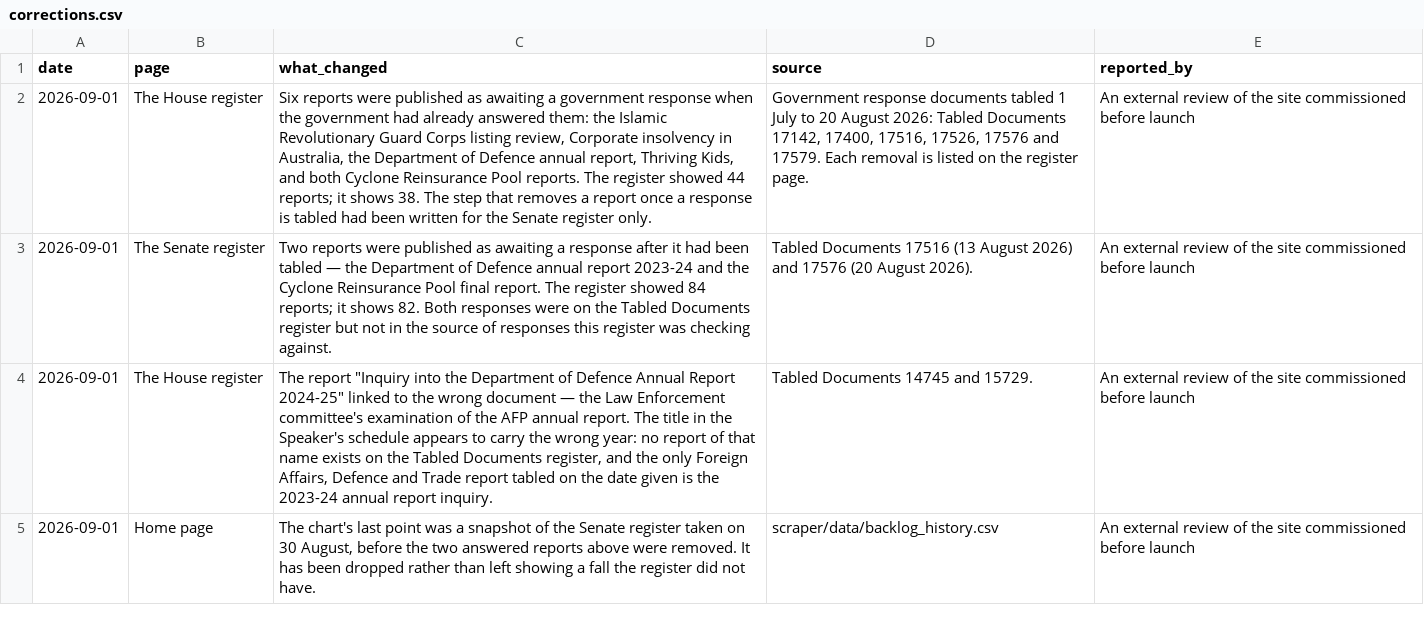
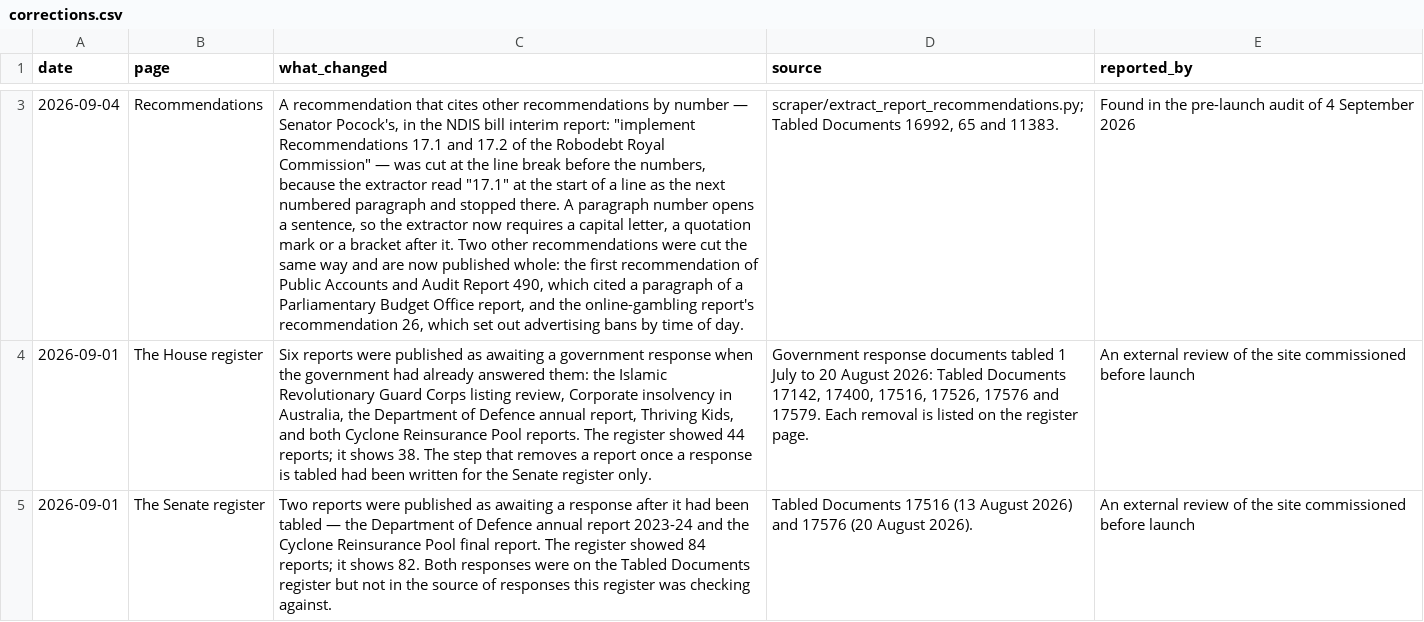
Before and after one commit to toohardbasket-lab/toohardbasket, a CSV file: scraper/data/corrections.csv, drawn as a sheet; only a part is shown, gaps mark what is left out; the shorter side is filled out with more unchanged rows; the diff covers the shown part only; the diff names each change by its address in the sheet, - before the commit and + after, or states it on an @@ line.

```diff
--- a/scraper/data/corrections.csv
+++ b/scraper/data/corrections.csv
+row 3: 2026-09-04 | Recommendations | A recommendation that cites other recommendations by number — Senator Pocock's, in the NDIS bill interim report: "implement Recommendations 17.1 and 17.2 of the Robodebt Royal Commission" — was cut at the line break before the numbers, because the extractor read "17.1" at the start of a line as the next numbered paragraph and stopped there. A paragraph number opens a sentence, so the extractor now requires a capital letter, a quotation mark or a bracket after it. Two other recommendations were cut the same way and are now published whole: the first recommendation of Public Accounts and Audit Report 490, which cited a paragraph of a Parliamentary Budget Office report, and the online-gambling report's recommendation 26, which set out advertising bans by time of day. | scraper/extract_report_recommendations.py; Tabled Documents 16992, 65 and 11383. | Found in the pre-launch audit of 4 September 2026
```
Also changed, not shown: 1 added row elsewhere in this file, scraper/data/ledger_v2.csv, scraper/data/report_links_manual.csv, 9 other files.
